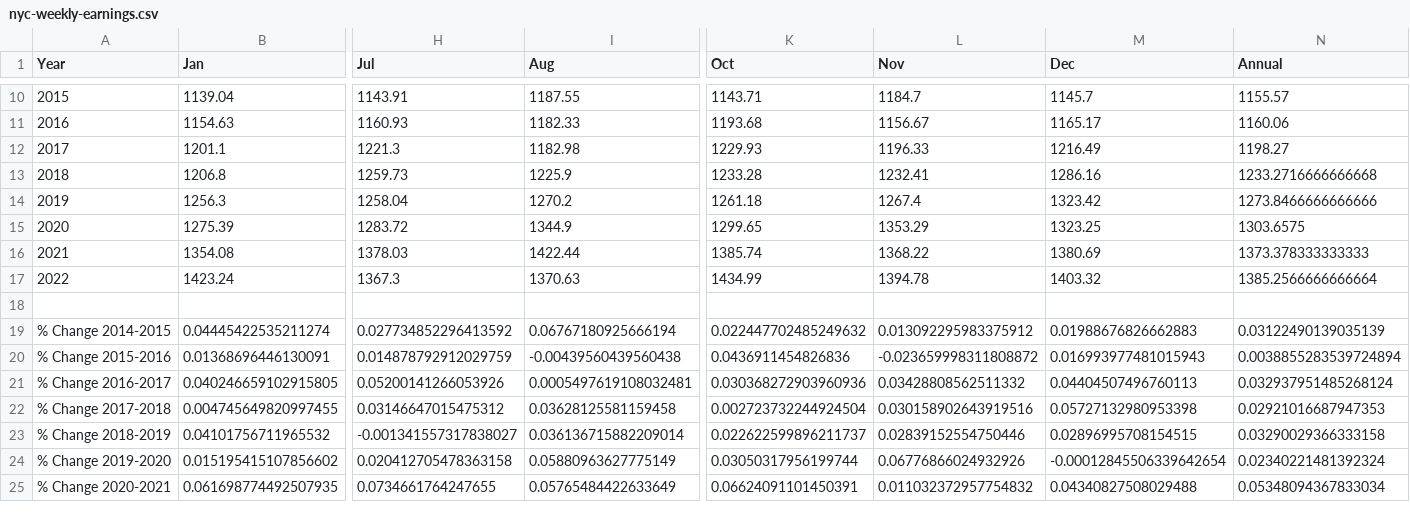
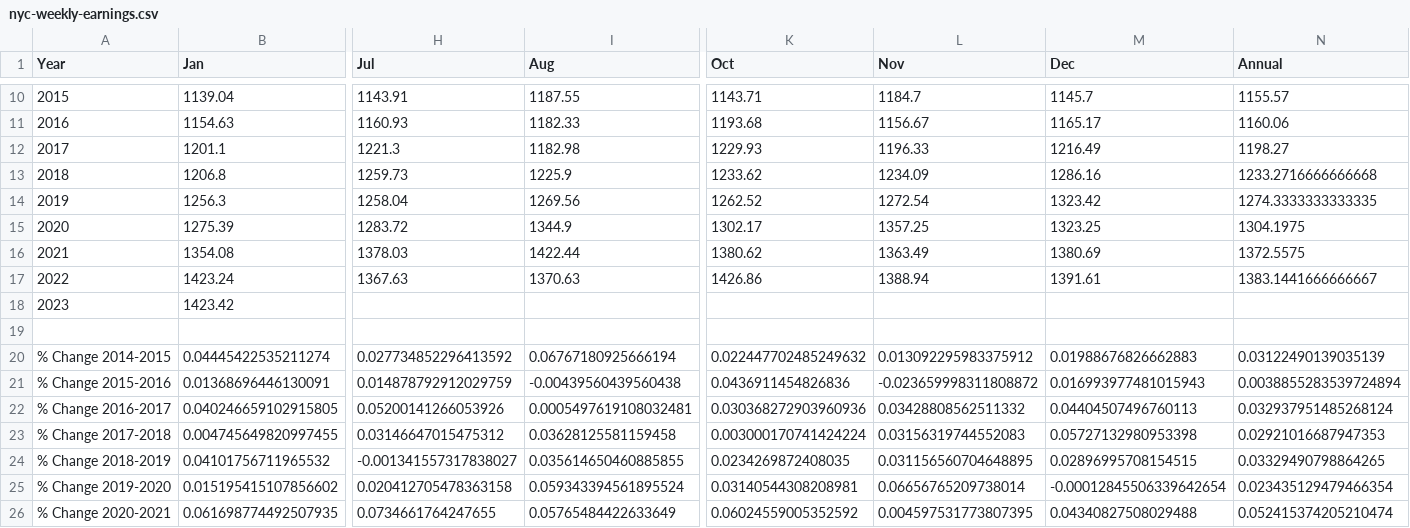
Before and after one commit to zhik/nyc_stats, a CSV file: nyc-weekly-earnings.csv, drawn as a sheet; only a part is shown, gaps mark what is left out; addresses are those after the commit; rows hold the shown columns only; the diff covers the shown part only; the diff names each change by its address in the sheet, - before the commit and + after, or states it on an @@ line.

```diff
--- a/nyc-weekly-earnings.csv
+++ b/nyc-weekly-earnings.csv
-K13 (Oct): 1233.28
+K13 (Oct): 1233.62
-L13 (Nov): 1232.41
+L13 (Nov): 1234.09
-I14 (Aug): 1270.2
+I14 (Aug): 1269.56
-K14 (Oct): 1261.18
+K14 (Oct): 1262.52
-L14 (Nov): 1267.4
+L14 (Nov): 1272.54
-N14 (Annual): 1273.8466666666666
+N14 (Annual): 1274.3333333333335
-K15 (Oct): 1299.65
+K15 (Oct): 1302.17
-L15 (Nov): 1353.29
+L15 (Nov): 1357.25
-N15 (Annual): 1303.6575
+N15 (Annual): 1304.1975
-K16 (Oct): 1385.74
+K16 (Oct): 1380.62
-L16 (Nov): 1368.22
+L16 (Nov): 1363.49
-N16 (Annual): 1373.378333333333
+N16 (Annual): 1372.5575
-H17 (Jul): 1367.3
+H17 (Jul): 1367.63
-K17 (Oct): 1434.99
+K17 (Oct): 1426.86
-L17 (Nov): 1394.78
+L17 (Nov): 1388.94
-M17 (Dec): 1403.32
+M17 (Dec): 1391.61
-N17 (Annual): 1385.2566666666664
+N17 (Annual): 1383.1441666666667
+row 18: 2023 | 1423.42
-K23 (Oct): 0.002723732244924504
+K23 (Oct): 0.003000170741424224
-L23 (Nov): 0.030158902643919516
+L23 (Nov): 0.03156319744552083
-I24 (Aug): 0.036136715882209014
+I24 (Aug): 0.035614650460885855
-K24 (Oct): 0.022622599896211737
+K24 (Oct): 0.0234269872408035
-L24 (Nov): 0.02839152554750446
+L24 (Nov): 0.031156560704648895
-N24 (Annual): 0.03290029366333158
+N24 (Annual): 0.03329490798864265
-I25 (Aug): 0.05880963627775149
+I25 (Aug): 0.059343394561895524
-K25 (Oct): 0.03050317956199744
+K25 (Oct): 0.03140544308208981
-L25 (Nov): 0.06776866024932926
+L25 (Nov): 0.06656765209738014
-N25 (Annual): 0.02340221481392324
+N25 (Annual): 0.023435129479466354
-K26 (Oct): 0.06624091101450391
+K26 (Oct): 0.06024559005352592
-L26 (Nov): 0.011032372957754832
+L26 (Nov): 0.004597531773807395
-N26 (Annual): 0.05348094367833034
+N26 (Annual): 0.052415374205210474
```
Also changed, not shown: 1 added row and 5 edited cells elsewhere in this file, 2020-2022vs2019_Reopened_Seated_Diner_Data.csv, laus_sa_city.csv, 3 other files.
